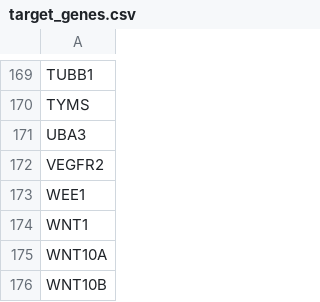
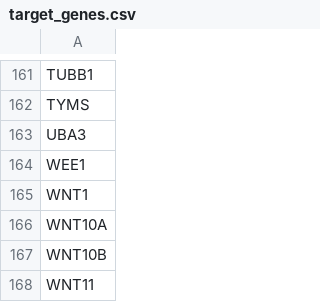
Before and after one commit to qiaoliuhub/drug_combination, a CSV file: Genes/target_genes.csv, drawn as a sheet; only a part is shown, gaps mark what is left out; the shorter side is filled out with more unchanged rows; the diff covers the shown part only; the diff names each change by its address in the sheet, - before the commit and + after, or states it on an @@ line.

```diff
--- a/Genes/target_genes.csv
+++ b/Genes/target_genes.csv
-row 172: VEGFR2
```
Also changed, not shown: 8 removed rows elsewhere in this file, Genes/Oncogene_suppressor.csv, 18 other files.
